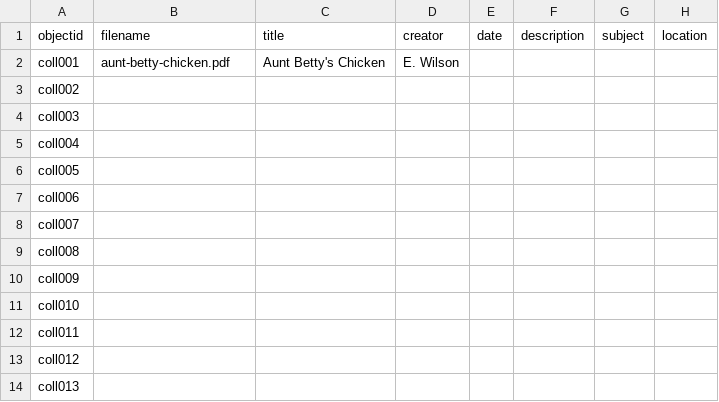
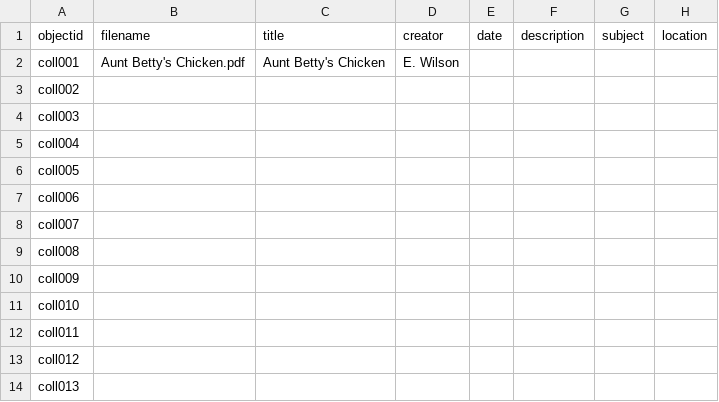
Before and after one commit to lelandsampson/family-recipes, a CSV file: _data/family-recipes-metadata.csv, drawn as a sheet; only a part is shown; the diff names each change by its address in the sheet, - before the commit and + after, or states it on an @@ line.

```diff
--- a/_data/family-recipes-metadata.csv
+++ b/_data/family-recipes-metadata.csv
-B2 (filename): aunt-betty-chicken.pdf
+B2 (filename): Aunt Betty's Chicken.pdf
```
Also changed, not shown: 1 other file.
